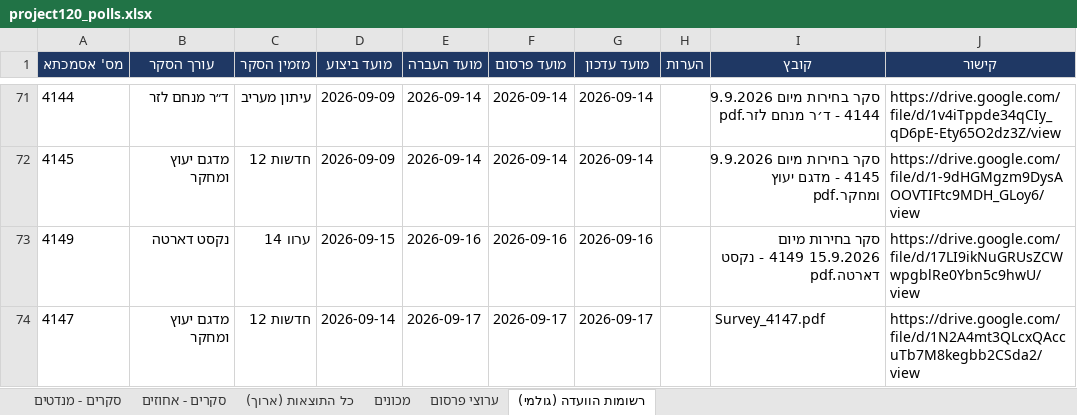
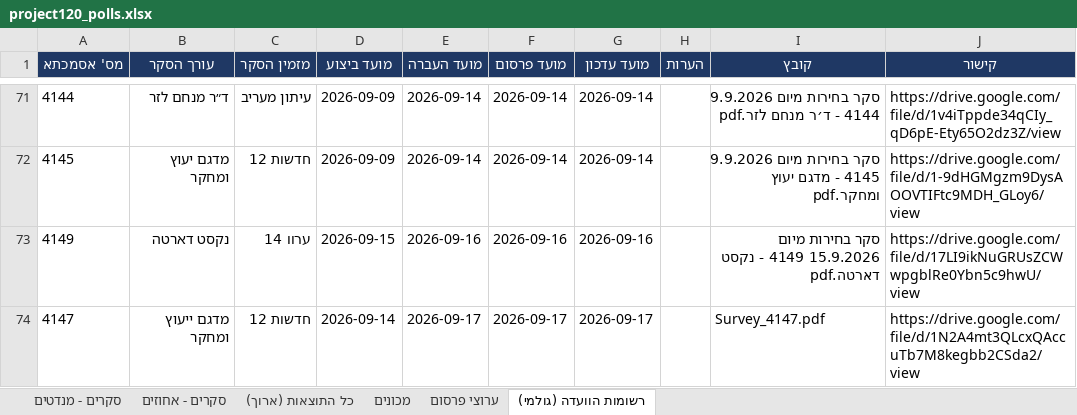
Before and after one commit to lautmanaha/project120, an Excel workbook: exports/project120_polls.xlsx, sheet רשומות הוועדה (גולמי), drawn as a sheet; only a part is shown, gaps mark what is left out; values as stored, in another font and other column widths than the file's, no borders; the diff names each change by its address in the sheet, - before the commit and + after, or states it on an @@ line.

```diff
--- a/exports/project120_polls.xlsx (sheet רשומות הוועדה (גולמי))
+++ b/exports/project120_polls.xlsx (sheet רשומות הוועדה (גולמי))
-B74 (עורך הסקר): מדגם יעוץ ומחקר
+B74 (עורך הסקר): מדגם ייעוץ ומחקר
```
Also changed, not shown: sheet כל התוצאות (ארוך), sheet סקרים - אחוזים, sheet סקרים - מנדטים, sheet מכונים, 17 other files.
